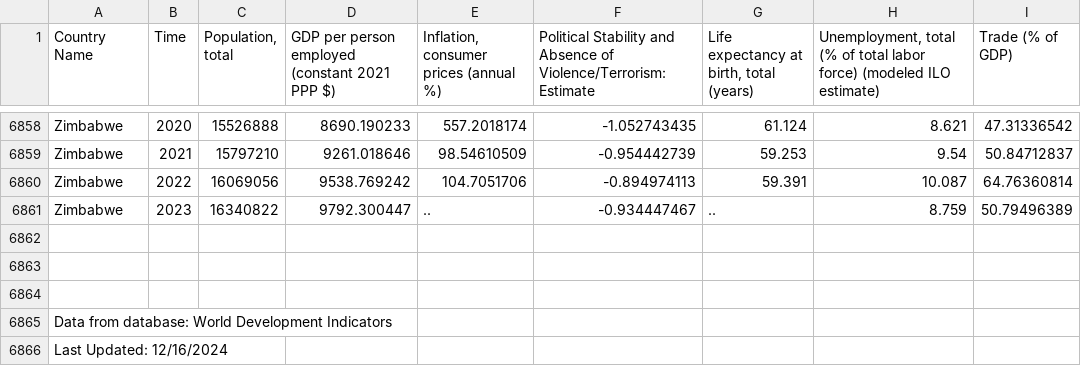
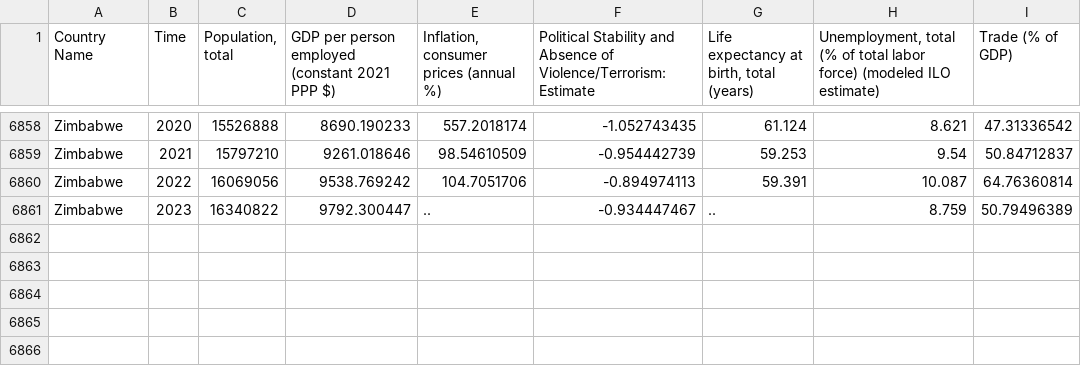
Before and after one commit to TiSEM/monarchy_thesis, a CSV file: WB-adjusted.csv, drawn as a sheet; only a part is shown, gaps mark what is left out; the diff names each change by its address in the sheet, - before the commit and + after, or states it on an @@ line.

Commit message:
Update WB-adjusted.csv

```diff
--- a/WB-adjusted.csv
+++ b/WB-adjusted.csv
-row 6862: (empty)
-row 6863: (empty)
-row 6864: (empty)
-row 6865: Data from database: World Development Indicators
-row 6866: Last Updated: 12/16/2024
```
